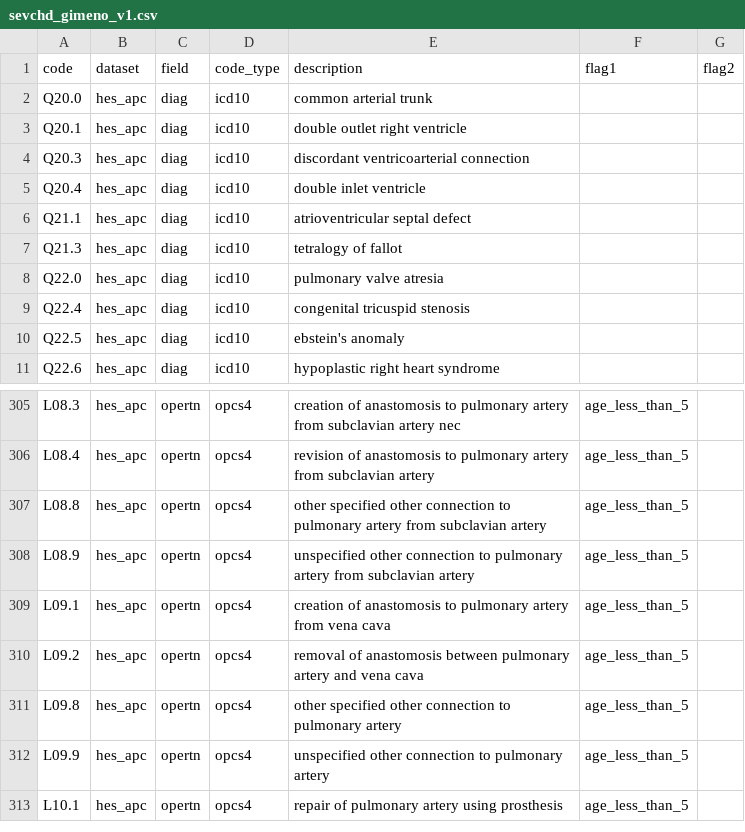
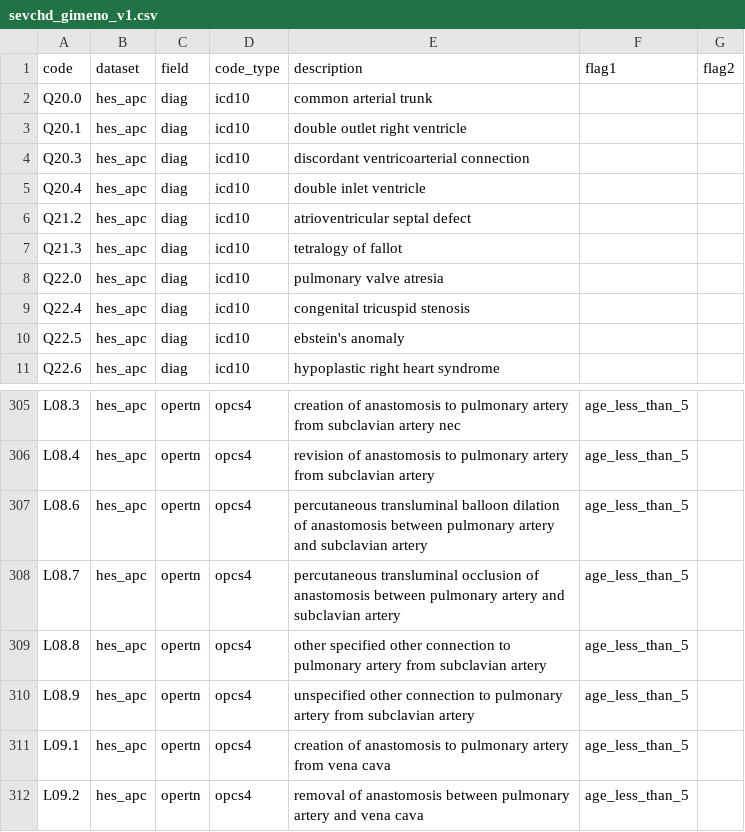
Before and after one commit to UCL-ECHILD/code.echild.ac.uk-website, a CSV file: web_source/codelists/sevchd_gimeno_v1.csv, drawn as a sheet; only a part is shown, gaps mark what is left out; the shorter side is filled out with more unchanged rows.

```diff
--- a/web_source/codelists/sevchd_gimeno_v1.csv
+++ b/web_source/codelists/sevchd_gimeno_v1.csv
@@ -5,3 +5,3 @@ Q20.3,hes_apc,diag,icd10,discordant ventricoarterial connection,,
 Q20.4,hes_apc,diag,icd10,double inlet ventricle,,
-Q21.1,hes_apc,diag,icd10,atrioventricular septal defect,,
+Q21.2,hes_apc,diag,icd10,atrioventricular septal defect,,
 Q21.3,hes_apc,diag,icd10,tetralogy of fallot,,
@@ -306,2 +306,4 @@ L08.3,hes_apc,opertn,opcs4,creation of anastomosis to pulmonary artery from subc
 L08.4,hes_apc,opertn,opcs4,revision of anastomosis to pulmonary artery from subclavian artery,age_less_than_5,
+L08.6,hes_apc,opertn,opcs4,percutaneous transluminal balloon dilation of anastomosis between pulmonary artery and subclavian artery,age_less_than_5,
+L08.7,hes_apc,opertn,opcs4,percutaneous transluminal occlusion of anastomosis between pulmonary artery and subclavian artery,age_less_than_5,
 L08.8,hes_apc,opertn,opcs4,other specified other connection to pulmonary artery from subclavian artery,age_less_than_5,
```
Also changed, not shown: page_template/page_template.csv, web_source/codelists/ccc_feudtner_v1_removals.csv, 2 other files.
